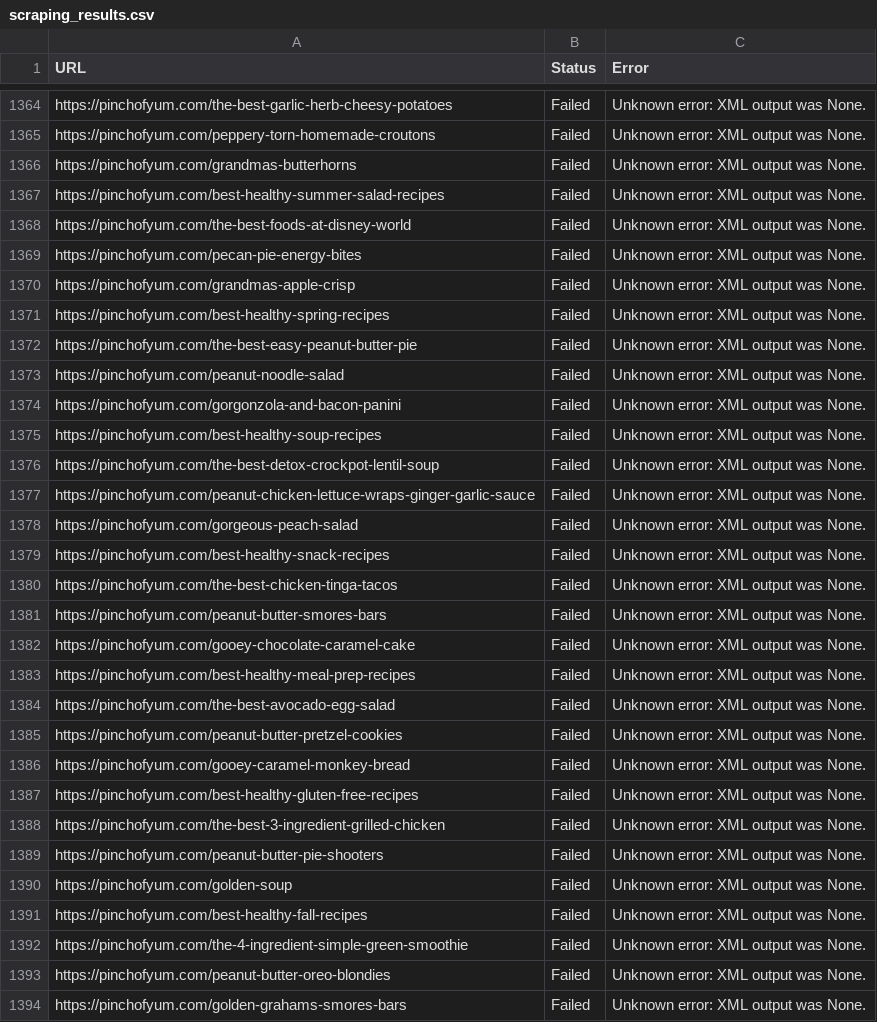
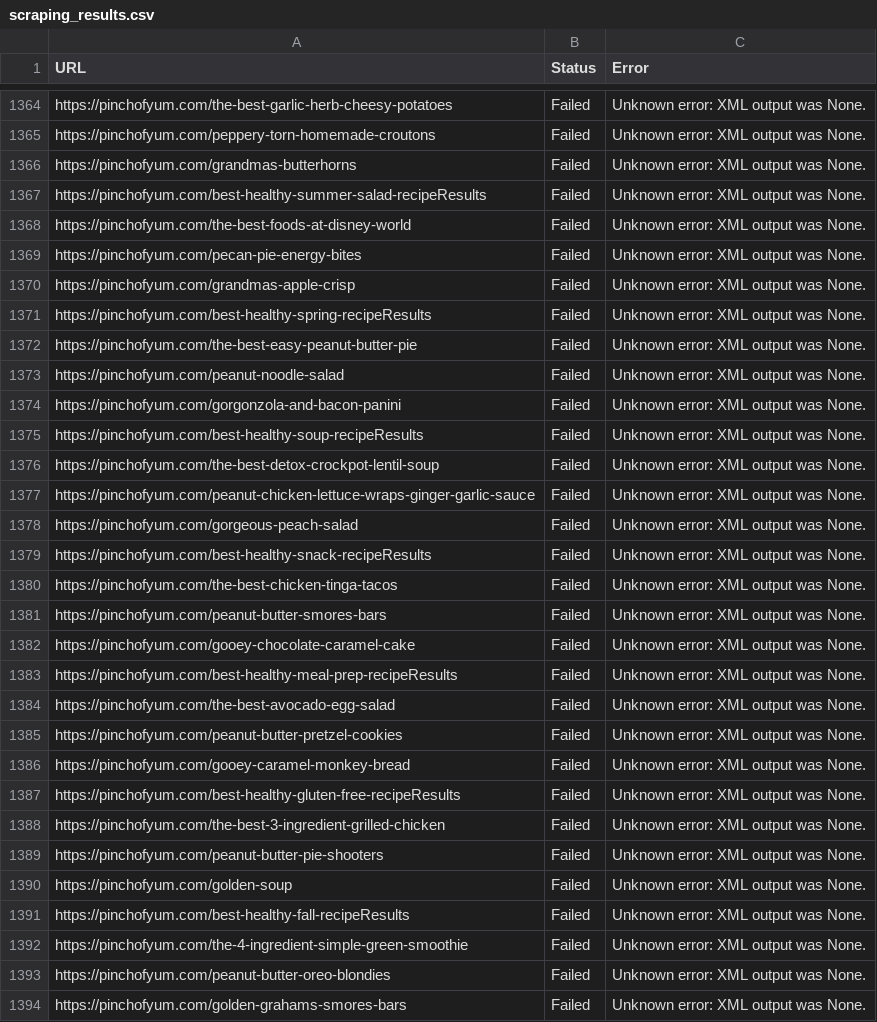
Before and after one commit to mansi717/NutriQuery, a CSV file: Backend/scraper/scraping_results.csv, drawn as a sheet; only a part is shown, gaps mark what is left out; the diff covers the shown part only.

```diff
--- a/Backend/scraper/scraping_results.csv
+++ b/Backend/scraper/scraping_results.csv
@@ -1366,3 +1366,3 @@ https://pinchofyum.com/peppery-torn-homemade-croutons,Failed,Unknown error: XML
 https://pinchofyum.com/grandmas-butterhorns,Failed,Unknown error: XML output was None.
-https://pinchofyum.com/best-healthy-summer-salad-recipes,Failed,Unknown error: XML output was None.
+https://pinchofyum.com/best-healthy-summer-salad-recipeResults,Failed,Unknown error: XML output was None.
 https://pinchofyum.com/the-best-foods-at-disney-world,Failed,Unknown error: XML output was None.
@@ -1370,3 +1370,3 @@ https://pinchofyum.com/pecan-pie-energy-bites,Failed,Unknown error: XML output w
 https://pinchofyum.com/grandmas-apple-crisp,Failed,Unknown error: XML output was None.
-https://pinchofyum.com/best-healthy-spring-recipes,Failed,Unknown error: XML output was None.
+https://pinchofyum.com/best-healthy-spring-recipeResults,Failed,Unknown error: XML output was None.
 https://pinchofyum.com/the-best-easy-peanut-butter-pie,Failed,Unknown error: XML output was None.
@@ -1374,3 +1374,3 @@ https://pinchofyum.com/peanut-noodle-salad,Failed,Unknown error: XML output was
 https://pinchofyum.com/gorgonzola-and-bacon-panini,Failed,Unknown error: XML output was None.
-https://pinchofyum.com/best-healthy-soup-recipes,Failed,Unknown error: XML output was None.
+https://pinchofyum.com/best-healthy-soup-recipeResults,Failed,Unknown error: XML output was None.
 https://pinchofyum.com/the-best-detox-crockpot-lentil-soup,Failed,Unknown error: XML output was None.
@@ -1378,3 +1378,3 @@ https://pinchofyum.com/peanut-chicken-lettuce-wraps-ginger-garlic-sauce,Failed,U
 https://pinchofyum.com/gorgeous-peach-salad,Failed,Unknown error: XML output was None.
-https://pinchofyum.com/best-healthy-snack-recipes,Failed,Unknown error: XML output was None.
+https://pinchofyum.com/best-healthy-snack-recipeResults,Failed,Unknown error: XML output was None.
 https://pinchofyum.com/the-best-chicken-tinga-tacos,Failed,Unknown error: XML output was None.
@@ -1382,3 +1382,3 @@ https://pinchofyum.com/peanut-butter-smores-bars,Failed,Unknown error: XML outpu
 https://pinchofyum.com/gooey-chocolate-caramel-cake,Failed,Unknown error: XML output was None.
-https://pinchofyum.com/best-healthy-meal-prep-recipes,Failed,Unknown error: XML output was None.
+https://pinchofyum.com/best-healthy-meal-prep-recipeResults,Failed,Unknown error: XML output was None.
 https://pinchofyum.com/the-best-avocado-egg-salad,Failed,Unknown error: XML output was None.
@@ -1386,3 +1386,3 @@ https://pinchofyum.com/peanut-butter-pretzel-cookies,Failed,Unknown error: XML o
 https://pinchofyum.com/gooey-caramel-monkey-bread,Failed,Unknown error: XML output was None.
-https://pinchofyum.com/best-healthy-gluten-free-recipes,Failed,Unknown error: XML output was None.
+https://pinchofyum.com/best-healthy-gluten-free-recipeResults,Failed,Unknown error: XML output was None.
 https://pinchofyum.com/the-best-3-ingredient-grilled-chicken,Failed,Unknown error: XML output was None.
@@ -1390,3 +1390,3 @@ https://pinchofyum.com/peanut-butter-pie-shooters,Failed,Unknown error: XML outp
 https://pinchofyum.com/golden-soup,Failed,Unknown error: XML output was None.
-https://pinchofyum.com/best-healthy-fall-recipes,Failed,Unknown error: XML output was None.
+https://pinchofyum.com/best-healthy-fall-recipeResults,Failed,Unknown error: XML output was None.
 https://pinchofyum.com/the-4-ingredient-simple-green-smoothie,Failed,Unknown error: XML output was None.
```
Also changed, not shown: 72 edited cells elsewhere in this file, 18 other files.
